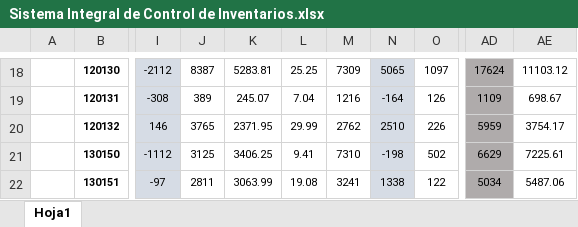
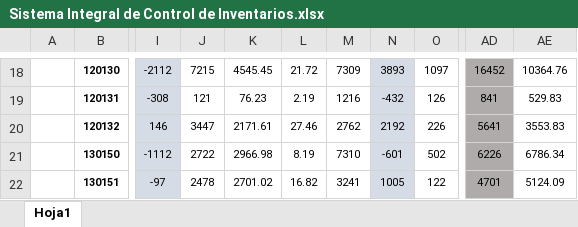
Before and after one commit to logisticasapori1-cell/dashboard-ventas, an Excel workbook: data/Sistema Integral de Control de Inventarios.xlsx, sheet Hoja1, drawn as a sheet; only a part is shown, gaps mark what is left out; values as stored, in another font and other column widths than the file's, no borders; charts and pictures and conditional formats not drawn; the diff covers the shown part only; the diff names each change by its address in the sheet, - before the commit and + after, or states it on an @@ line.

```diff
--- a/data/Sistema Integral de Control de Inventarios.xlsx (sheet Hoja1)
+++ b/data/Sistema Integral de Control de Inventarios.xlsx (sheet Hoja1)
-J18: 8387
+J18: 7215
-K18: 5283.81
+K18: 4545.45
-L18: 25.25
+L18: 21.72
-N18: 5065
+N18: 3893
-AD18: 17624
+AD18: 16452
-AE18: 11103.12
+AE18: 10364.76
-J19: 389
+J19: 121
-K19: 245.07
+K19: 76.23
-L19: 7.04
+L19: 2.19
-N19: -164
+N19: -432
-AD19: 1109
+AD19: 841
-AE19: 698.67
+AE19: 529.83
-J20: 3765
+J20: 3447
-K20: 2371.95
+K20: 2171.61
-L20: 29.99
+L20: 27.46
-N20: 2510
+N20: 2192
-AD20: 5959
+AD20: 5641
-AE20: 3754.17
+AE20: 3553.83
-J21: 3125
+J21: 2722
-K21: 3406.25
+K21: 2966.98
-L21: 9.41
+L21: 8.19
-N21: -198
+N21: -601
-AD21: 6629
+AD21: 6226
-AE21: 7225.61
+AE21: 6786.34
-J22: 2811
+J22: 2478
-K22: 3063.99
+K22: 2701.02
-L22: 19.08
+L22: 16.82
-N22: 1338
+N22: 1005
-AD22: 5034
+AD22: 4701
-AE22: 5487.06
+AE22: 5124.09
```
Also changed, not shown: 253 edited cells elsewhere in this sheet, data/Historico Cierre Inventario Valorizado.xlsx, data/Kpis Financieros Inventario.xlsx.
